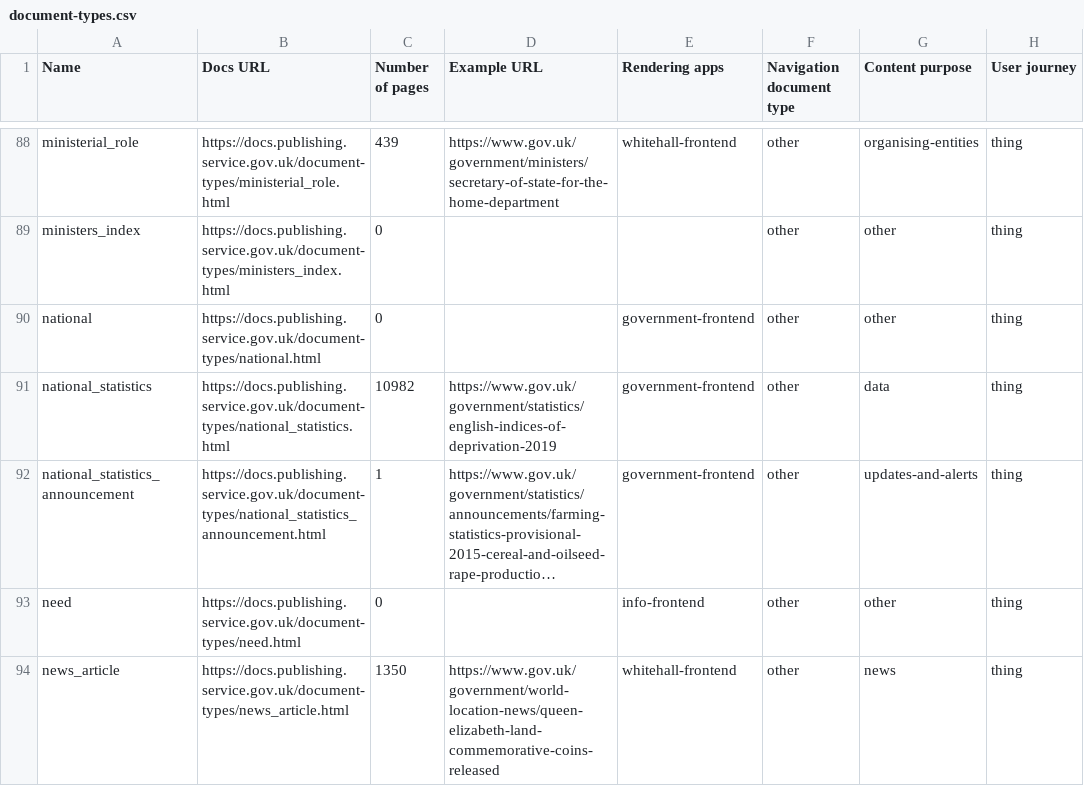
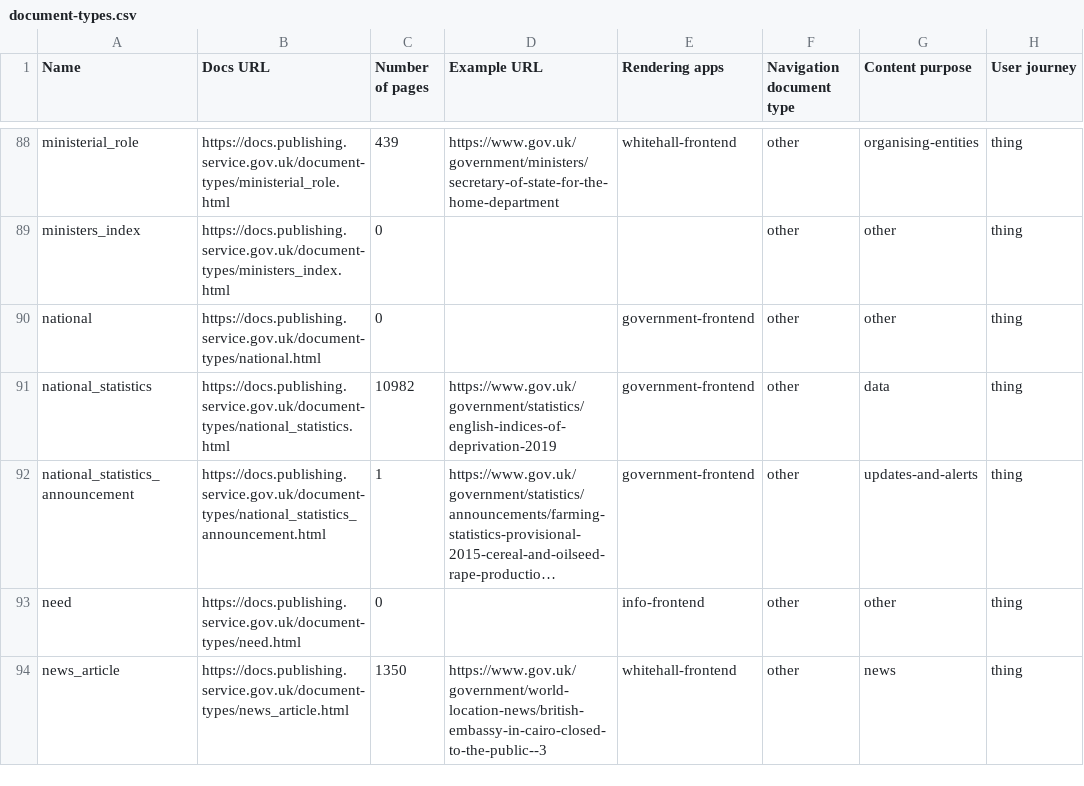
Before and after one commit to alphagov/govuk-developers, a CSV file: document-types.csv, drawn as a sheet; only a part is shown, gaps mark what is left out; long unchanged cells end in …; the diff covers the shown part only; the diff names each change by its address in the sheet, - before the commit and + after, or states it on an @@ line.

```diff
--- a/document-types.csv
+++ b/document-types.csv
-D94 (Example URL): https://www.gov.uk/government/world-location-news/queen-elizabeth-land-commemorative-coins-released
+D94 (Example URL): https://www.gov.uk/government/world-location-news/british-embassy-in-cairo-closed-to-the-public--3
```
Also changed, not shown: 5 edited cells elsewhere in this file, 12 other files.
